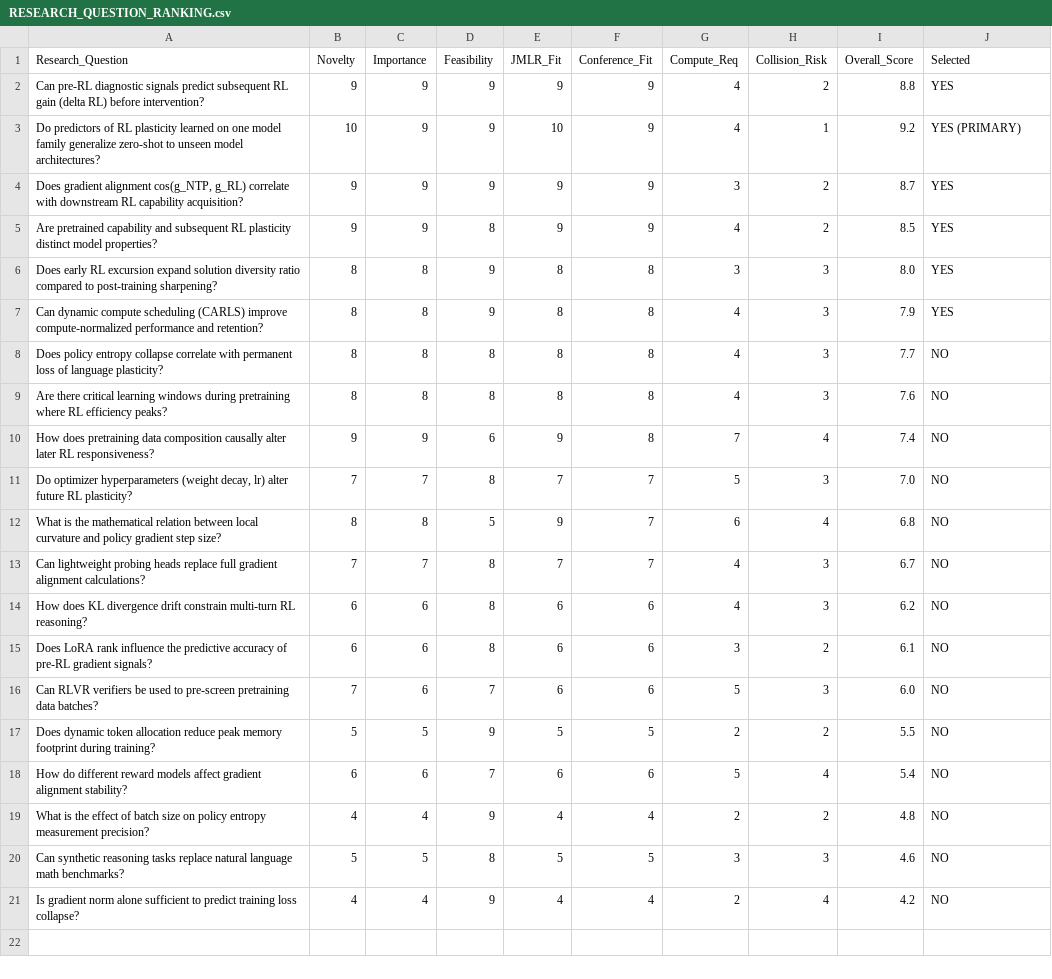
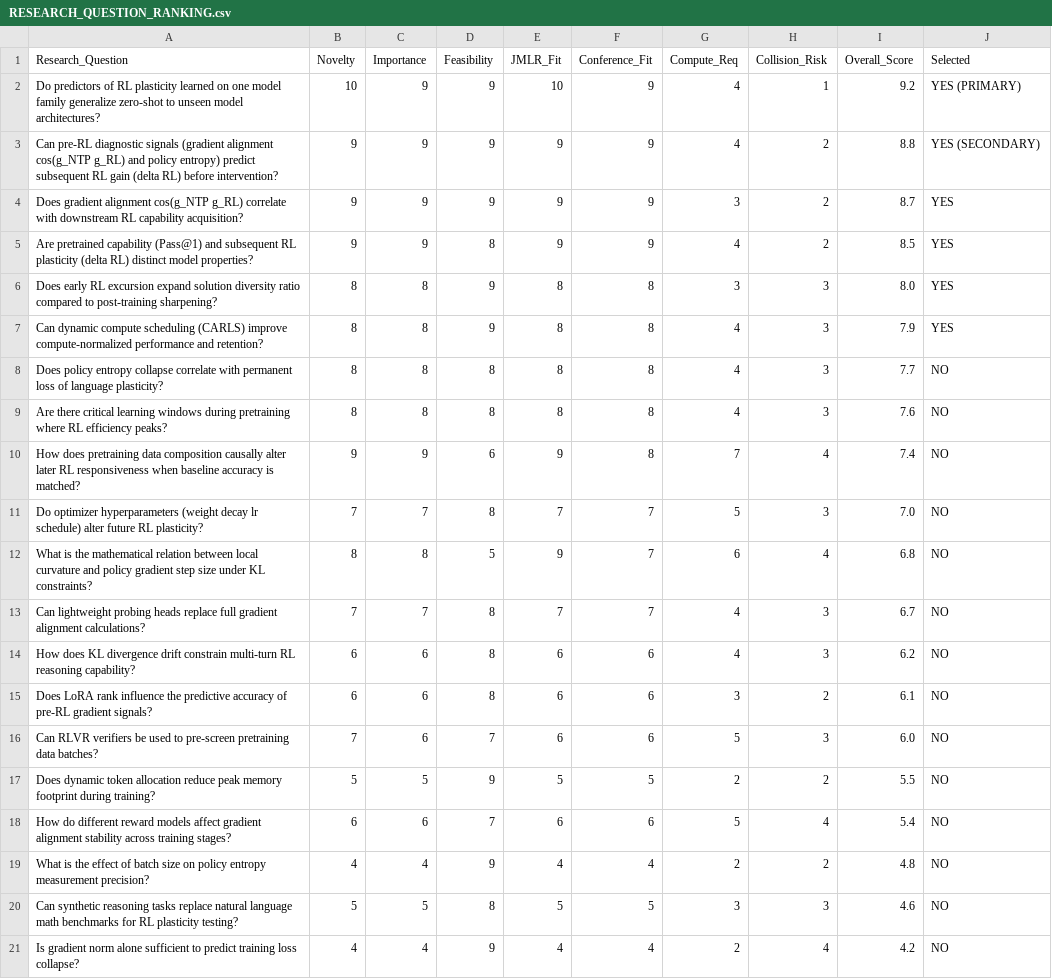
Before and after one commit to shamddd/adaptive-rl-forge, a CSV file: research/originality/RESEARCH_QUESTION_RANKING.csv, drawn as a sheet.

Commit message:
docs(research): complete rigorous scientific novelty audit, falsification logs, and paper manuscript reframing

```diff
--- a/research/originality/RESEARCH_QUESTION_RANKING.csv
+++ b/research/originality/RESEARCH_QUESTION_RANKING.csv
@@ -1,6 +1,6 @@
 Research_Question,Novelty,Importance,Feasibility,JMLR_Fit,Conference_Fit,Compute_Req,Collision_Risk,Overall_Score,Selected
-"Can pre-RL diagnostic signals predict subsequent RL gain (delta RL) before intervention?",9,9,9,9,9,4,2,8.8,YES
 "Do predictors of RL plasticity learned on one model family generalize zero-shot to unseen model architectures?",10,9,9,10,9,4,1,9.2,YES (PRIMARY)
-"Does gradient alignment cos(g_NTP, g_RL) correlate with downstream RL capability acquisition?",9,9,9,9,9,3,2,8.7,YES
-"Are pretrained capability and subsequent RL plasticity distinct model properties?",9,9,8,9,9,4,2,8.5,YES
+"Can pre-RL diagnostic signals (gradient alignment cos(g_NTP g_RL) and policy entropy) predict subsequent RL gain (delta RL) before intervention?",9,9,9,9,9,4,2,8.8,YES (SECONDARY)
+"Does gradient alignment cos(g_NTP g_RL) correlate with downstream RL capability acquisition?",9,9,9,9,9,3,2,8.7,YES
+"Are pretrained capability (Pass@1) and subsequent RL plasticity (delta RL) distinct model properties?",9,9,8,9,9,4,2,8.5,YES
 "Does early RL excursion expand solution diversity ratio compared to post-training sharpening?",8,8,9,8,8,3,3,8.0,YES
@@ -9,7 +9,7 @@ Research_Question,Novelty,Importance,Feasibility,JMLR_Fit,Conference_Fit,Compute
 "Are there critical learning windows during pretraining where RL efficiency peaks?",8,8,8,8,8,4,3,7.6,NO
-"How does pretraining data composition causally alter later RL responsiveness?",9,9,6,9,8,7,4,7.4,NO
-"Do optimizer hyperparameters (weight decay, lr) alter future RL plasticity?",7,7,8,7,7,5,3,7.0,NO
-"What is the mathematical relation between local curvature and policy gradient step size?",8,8,5,9,7,6,4,6.8,NO
+"How does pretraining data composition causally alter later RL responsiveness when baseline accuracy is matched?",9,9,6,9,8,7,4,7.4,NO
+"Do optimizer hyperparameters (weight decay lr schedule) alter future RL plasticity?",7,7,8,7,7,5,3,7.0,NO
+"What is the mathematical relation between local curvature and policy gradient step size under KL constraints?",8,8,5,9,7,6,4,6.8,NO
 "Can lightweight probing heads replace full gradient alignment calculations?",7,7,8,7,7,4,3,6.7,NO
-"How does KL divergence drift constrain multi-turn RL reasoning?",6,6,8,6,6,4,3,6.2,NO
+"How does KL divergence drift constrain multi-turn RL reasoning capability?",6,6,8,6,6,4,3,6.2,NO
 "Does LoRA rank influence the predictive accuracy of pre-RL gradient signals?",6,6,8,6,6,3,2,6.1,NO
@@ -17,5 +17,5 @@ Research_Question,Novelty,Importance,Feasibility,JMLR_Fit,Conference_Fit,Compute
 "Does dynamic token allocation reduce peak memory footprint during training?",5,5,9,5,5,2,2,5.5,NO
-"How do different reward models affect gradient alignment stability?",6,6,7,6,6,5,4,5.4,NO
+"How do different reward models affect gradient alignment stability across training stages?",6,6,7,6,6,5,4,5.4,NO
 "What is the effect of batch size on policy entropy measurement precision?",4,4,9,4,4,2,2,4.8,NO
-"Can synthetic reasoning tasks replace natural language math benchmarks?",5,5,8,5,5,3,3,4.6,NO
+"Can synthetic reasoning tasks replace natural language math benchmarks for RL plasticity testing?",5,5,8,5,5,3,3,4.6,NO
 "Is gradient norm alone sufficient to predict training loss collapse?",4,4,9,4,4,2,4,4.2,NO
```
Also changed, not shown: artifacts/real_baseline_summary_table.csv, artifacts/real_master_experiment_results.csv, 12 other files.
